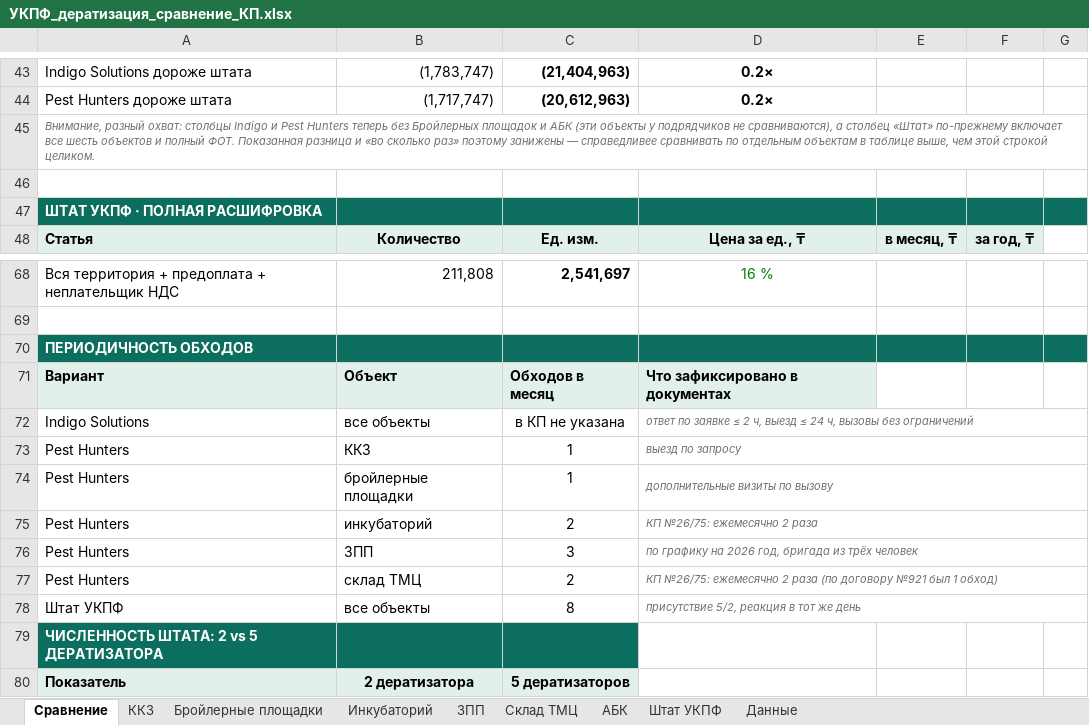
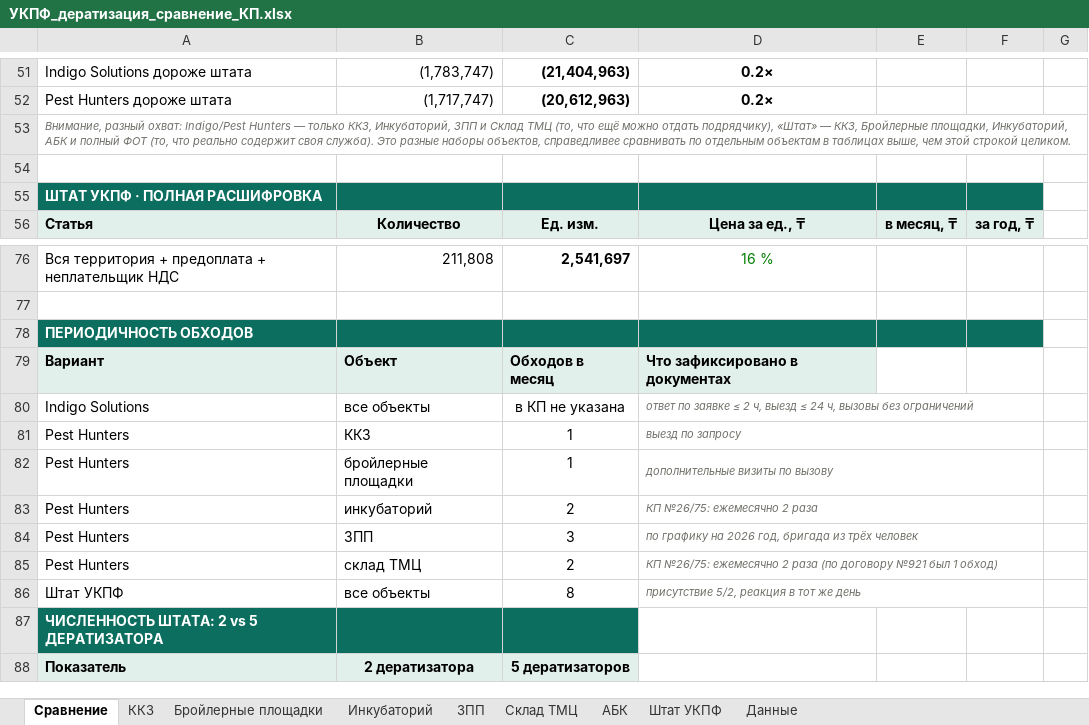
Before and after one commit to alibeksailaubaev-cmd/Periscope-2.0, an Excel workbook: reports/УКПФ_дератизация_сравнение_КП.xlsx, sheet Сравнение, drawn as a sheet; only a part is shown, gaps mark what is left out; values as stored, in another font and other column widths than the file's, no borders; removed rows and columns are numbered as before the commit, all else as after; the diff covers the shown part only; the diff names each change by its address in the sheet, - before the commit and + after, or states it on an @@ line.

```diff
--- a/reports/УКПФ_дератизация_сравнение_КП.xlsx (sheet Сравнение)
+++ b/reports/УКПФ_дератизация_сравнение_КП.xlsx (sheet Сравнение)
-A53: …разный охват: столбцы Indigo и Pest Hunters теперь без Бройлерных площадок и АБК (эти объекты у подрядчиков не сравниваются), а столбец «Штат» по-прежнему включает все шесть объектов и полный ФОТ. Показанная разница и «во сколько раз» поэтому занижены — справедливее сравнивать по отдельным объектам в таблице выше, чем…
+A53: …разный охват: Indigo/Pest Hunters — только ККЗ, Инкубаторий, ЗПП и Склад ТМЦ (то, что ещё можно отдать подрядчику), «Штат» — ККЗ, Бройлерные площадки, Инкубаторий, АБК и полный ФОТ (то, что реально содержит своя служба). Это разные наборы объектов, справедливее сравнивать по отдельным объектам в таблицах выше, чем…
-G55 fill: #0B6E5F
+G55 fill: none
-G78 fill: #0B6E5F
+G78 fill: none
-D72:G72 merged
+D80:F80 merged
-D73:G73 merged
+D81:F81 merged
-D74:G74 merged
+D82:F82 merged
-D75:G75 merged
+D83:F83 merged
-D76:G76 merged
+D84:F84 merged
-D77:G77 merged
+D85:F85 merged
-D78:G78 merged
+D86:F86 merged
```
Also changed, not shown: 12 added rows, 4 removed rows, 13 edited cells, cell formats and merged cells elsewhere in this sheet, formulas that keep their value.
